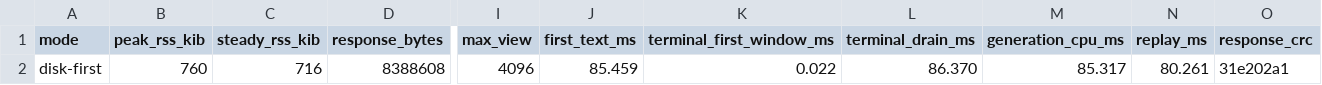
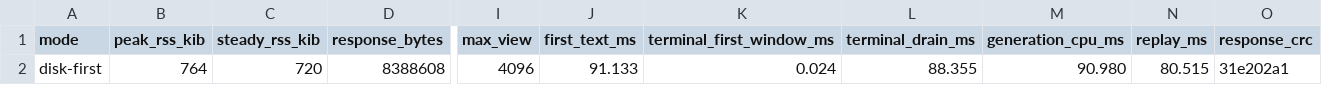
Before and after one commit to isomorphisms/fastchat, a TSV file: qualification/fc-comparison/c-pass/disk-measurements.tsv, drawn as a sheet; only a part is shown, gaps mark what is left out; the diff names each change by its address in the sheet, - before the commit and + after, or states it on an @@ line.

```diff
--- a/qualification/fc-comparison/c-pass/disk-measurements.tsv
+++ b/qualification/fc-comparison/c-pass/disk-measurements.tsv
-B2 (peak_rss_kib): 760
+B2 (peak_rss_kib): 764
-C2 (steady_rss_kib): 716
+C2 (steady_rss_kib): 720
-J2 (first_text_ms): 85.459
+J2 (first_text_ms): 91.133
-K2 (terminal_first_window_ms): 0.022
+K2 (terminal_first_window_ms): 0.024
-L2 (terminal_drain_ms): 86.370
+L2 (terminal_drain_ms): 88.355
-M2 (generation_cpu_ms): 85.317
+M2 (generation_cpu_ms): 90.980
-N2 (replay_ms): 80.261
+N2 (replay_ms): 80.515
```
Also changed, not shown: ci/build-toolchain.tsv, qualification/fc-comparison/c-pass/ram-measurements.tsv, 30 other files.
